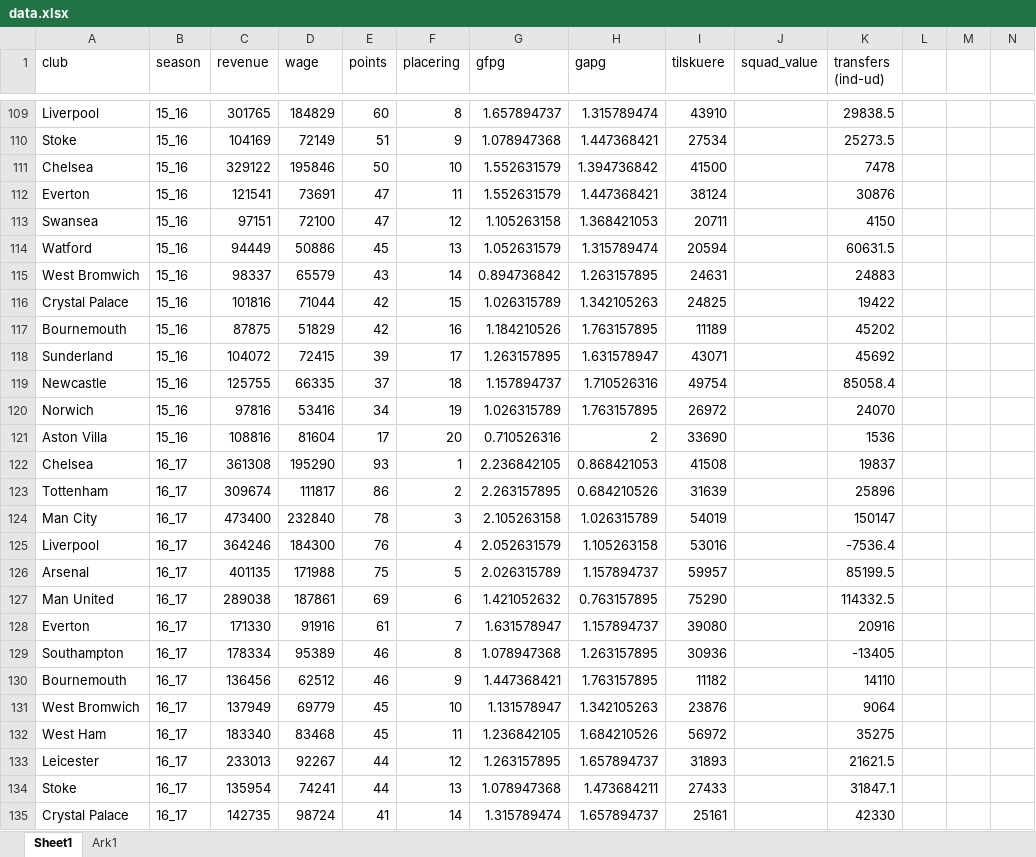
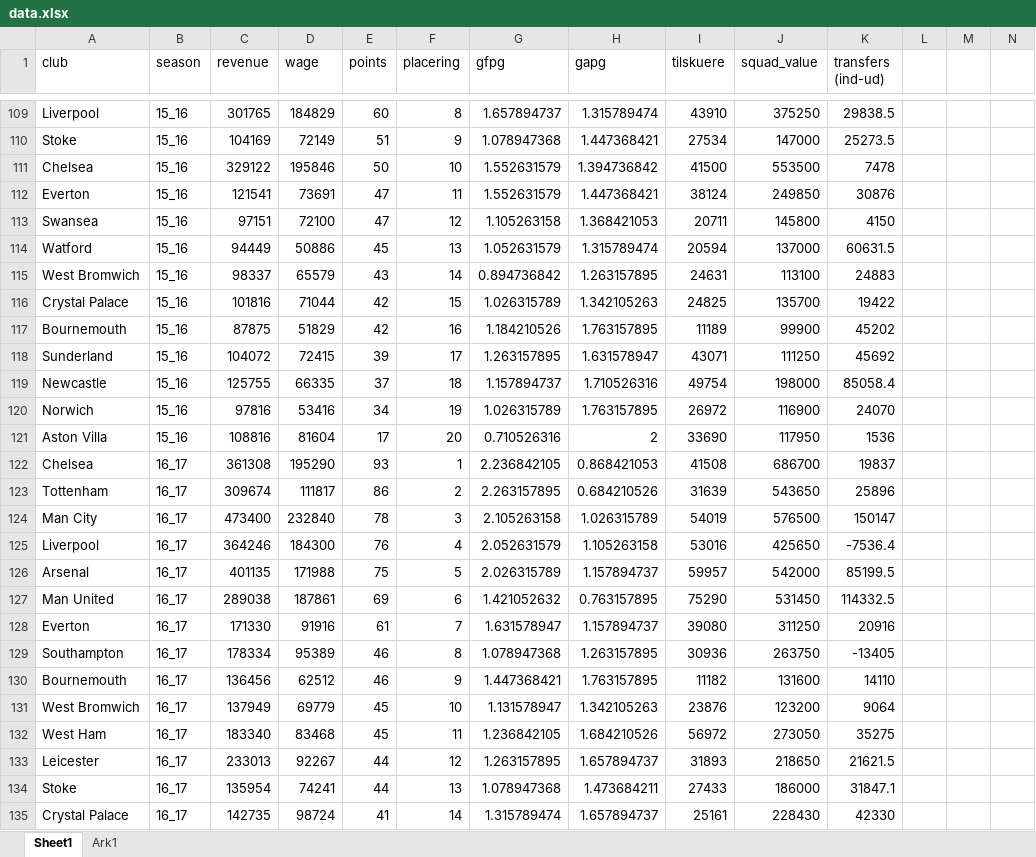
Before and after one commit to Thisen22/bachelor, an Excel workbook: data.xlsx, sheet Sheet1, drawn as a sheet; only a part is shown, gaps mark what is left out; values as stored, in another font and other column widths than the file's, no borders; table styles not drawn; the diff covers the shown part only; the diff names each change by its address in the sheet, - before the commit and + after, or states it on an @@ line.

```diff
--- a/data.xlsx (sheet Sheet1)
+++ b/data.xlsx (sheet Sheet1)
-J109 (squad_value): (empty)
+J109 (squad_value): 375250
-J110 (squad_value): (empty)
+J110 (squad_value): 147000
-J111 (squad_value): (empty)
+J111 (squad_value): 553500
-J112 (squad_value): (empty)
+J112 (squad_value): 249850
-J113 (squad_value): (empty)
+J113 (squad_value): 145800
-J114 (squad_value): (empty)
+J114 (squad_value): 137000
-J115 (squad_value): (empty)
+J115 (squad_value): 113100
-J116 (squad_value): (empty)
+J116 (squad_value): 135700
-J117 (squad_value): (empty)
+J117 (squad_value): 99900
-J118 (squad_value): (empty)
+J118 (squad_value): 111250
-J119 (squad_value): (empty)
+J119 (squad_value): 198000
-J120 (squad_value): (empty)
+J120 (squad_value): 116900
-J121 (squad_value): (empty)
+J121 (squad_value): 117950
-J122 (squad_value): (empty)
+J122 (squad_value): 686700
-J123 (squad_value): (empty)
+J123 (squad_value): 543650
-J124 (squad_value): (empty)
+J124 (squad_value): 576500
-J125 (squad_value): (empty)
+J125 (squad_value): 425650
-J126 (squad_value): (empty)
+J126 (squad_value): 542000
-J127 (squad_value): (empty)
+J127 (squad_value): 531450
-J128 (squad_value): (empty)
+J128 (squad_value): 311250
-J129 (squad_value): (empty)
+J129 (squad_value): 263750
-J130 (squad_value): (empty)
+J130 (squad_value): 131600
-J131 (squad_value): (empty)
+J131 (squad_value): 123200
-J132 (squad_value): (empty)
+J132 (squad_value): 273050
-J133 (squad_value): (empty)
+J133 (squad_value): 218650
-J134 (squad_value): (empty)
+J134 (squad_value): 186000
-J135 (squad_value): (empty)
+J135 (squad_value): 228430
```
Also changed, not shown: 60 removed rows, 20 hidden or unhidden rows and 153 edited cells elsewhere in this sheet, sheet Ark1, hidden cells, 2 other files.
